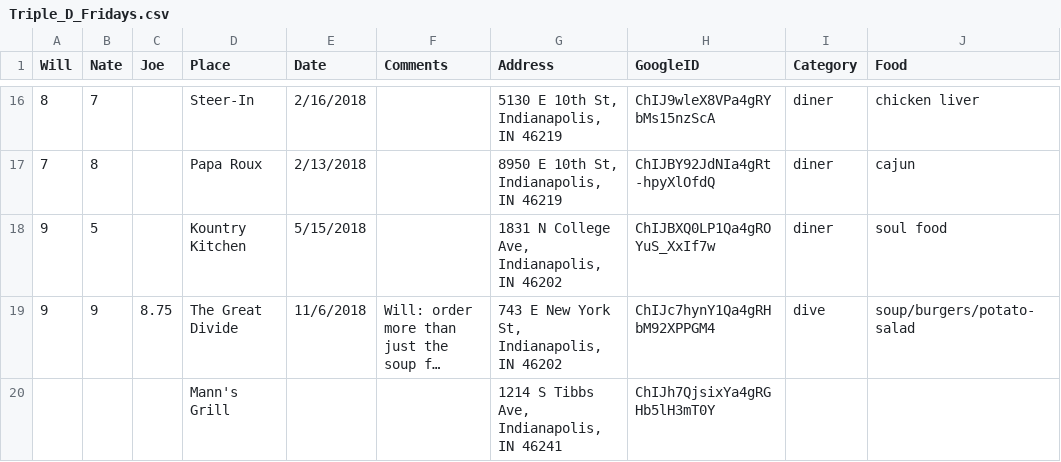
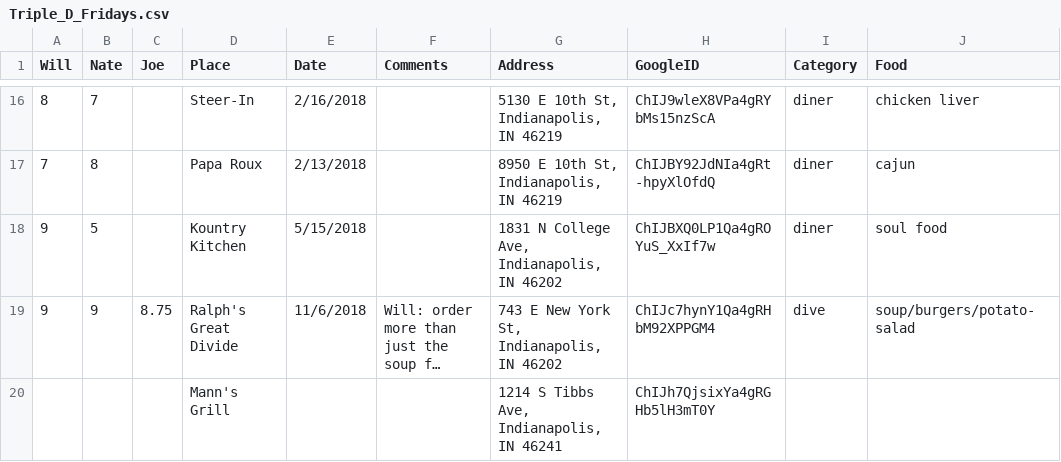
Before and after one commit to NateByers/Triple_D_Fridays, a CSV file: data/Triple_D_Fridays.csv, drawn as a sheet; only a part is shown, gaps mark what is left out; long unchanged cells end in …; the diff names each change by its address in the sheet, - before the commit and + after, or states it on an @@ line.

Commit message:
Update Triple_D_Fridays.csv

```diff
--- a/data/Triple_D_Fridays.csv
+++ b/data/Triple_D_Fridays.csv
-D19 (Place): The Great Divide
+D19 (Place): Ralph's Great Divide
```
